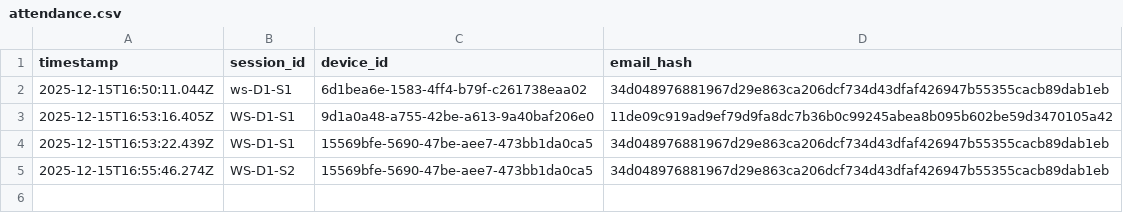
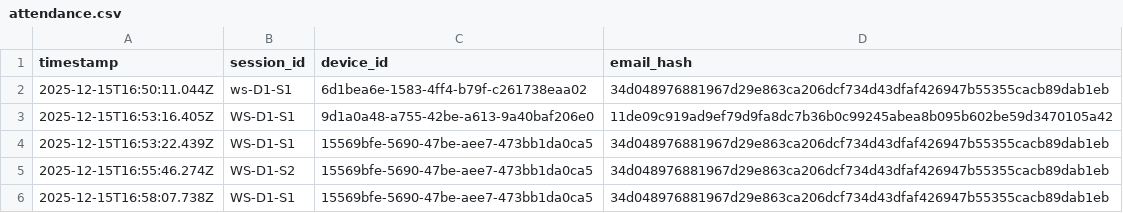
Before and after one commit to Anurag-Bansode/attendanceDapps, a CSV file: logs/attendance.csv, drawn as a sheet.

```diff
--- a/logs/attendance.csv
+++ b/logs/attendance.csv
@@ -5 +5,2 @@ timestamp,session_id,device_id,email_hash
 2025-12-15T16:55:46.274Z,WS-D1-S2,15569bfe-5690-47be-aee7-473bb1da0ca5,34d048976881967d29e863ca206dcf734d43dfaf426947b55355cacb89dab1eb
+2025-12-15T16:58:07.738Z,WS-D1-S1,15569bfe-5690-47be-aee7-473bb1da0ca5,34d048976881967d29e863ca206dcf734d43dfaf426947b55355cacb89dab1eb
```
Also changed, not shown: logs/audit_log.csv, 14 other files.
